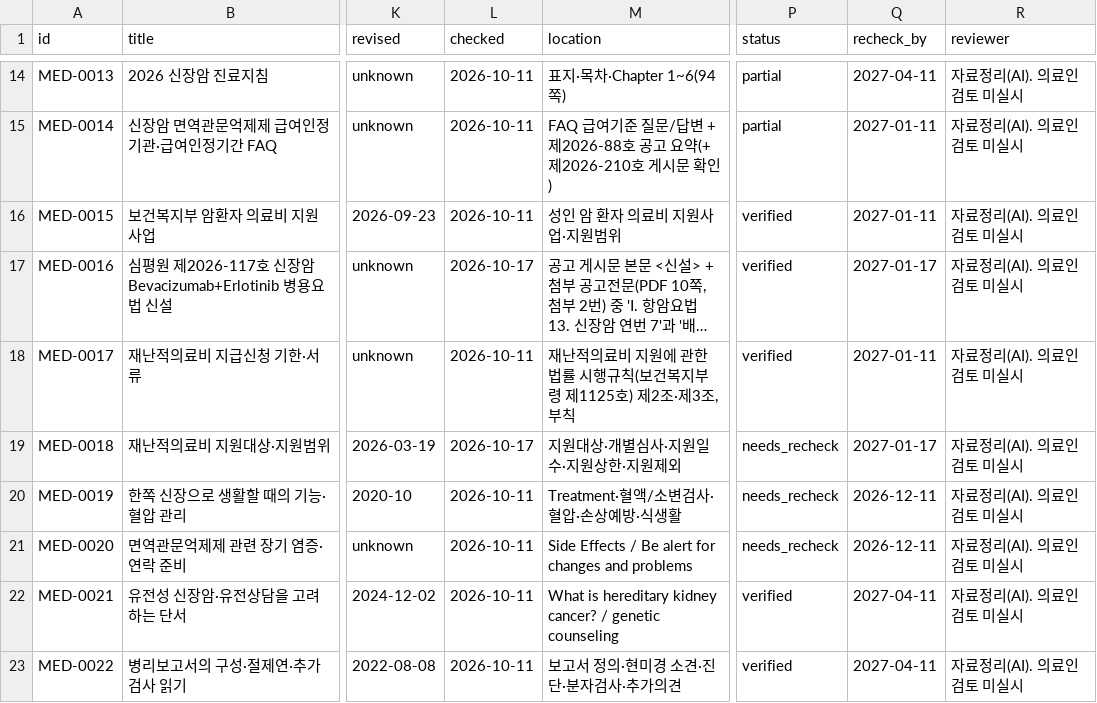
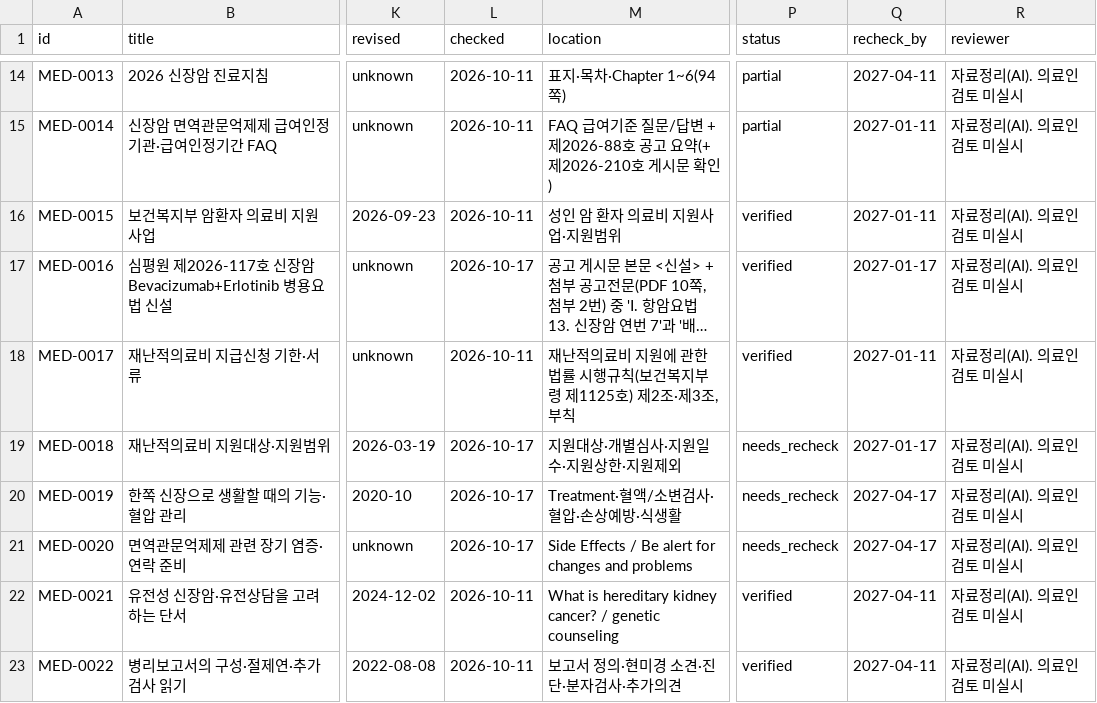
Before and after one commit to rkrjrl-ctrl/claude_drive, a CSV file: medical/index.csv, drawn as a sheet; only a part is shown, gaps mark what is left out; long unchanged cells end in …; the diff covers the shown part only; the diff names each change by its address in the sheet, - before the commit and + after, or states it on an @@ line.

```diff
--- a/medical/index.csv
+++ b/medical/index.csv
-L20:L21 (checked): 2026-10-11
+L20:L21 (checked): 2026-10-17
-Q20:Q21 (recheck_by): 2026-12-11
+Q20:Q21 (recheck_by): 2027-04-17
```
Also changed, not shown: 2 added rows and 5 edited cells elsewhere in this file, 9 other files.
